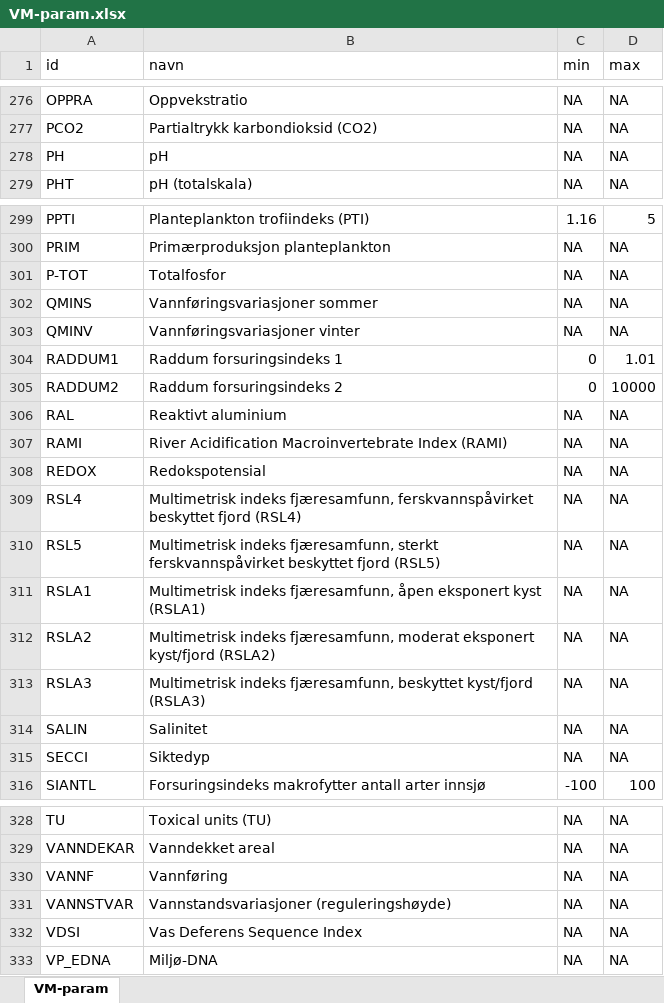
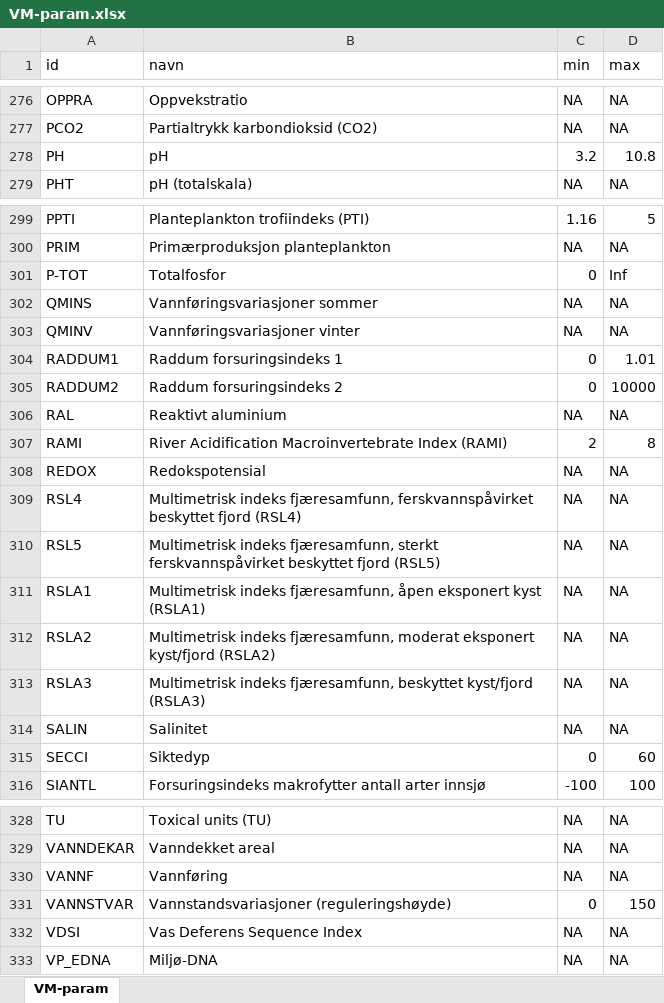
Before and after one commit to NINAnor/WFD2ECA, an Excel workbook: data/VM-param.xlsx, sheet VM-param, drawn as a sheet; only a part is shown, gaps mark what is left out; values as stored, in another font and other column widths than the file's, no borders; the diff covers the shown part only; the diff names each change by its address in the sheet, - before the commit and + after, or states it on an @@ line.

```diff
--- a/data/VM-param.xlsx (sheet VM-param)
+++ b/data/VM-param.xlsx (sheet VM-param)
-C278 (min): NA
+C278 (min): 3.2
-D278 (max): NA
+D278 (max): 10.8
-C301 (min): NA
+C301 (min): 0
-D301 (max): NA
+D301 (max): Inf
-C307 (min): NA
+C307 (min): 2
-D307 (max): NA
+D307 (max): 8
-C315 (min): NA
+C315 (min): 0
-D315 (max): NA
+D315 (max): 60
-C331 (min): NA
+C331 (min): 0
-D331 (max): NA
+D331 (max): 150
```
Also changed, not shown: 10 edited cells elsewhere in this sheet, 22 other files.
